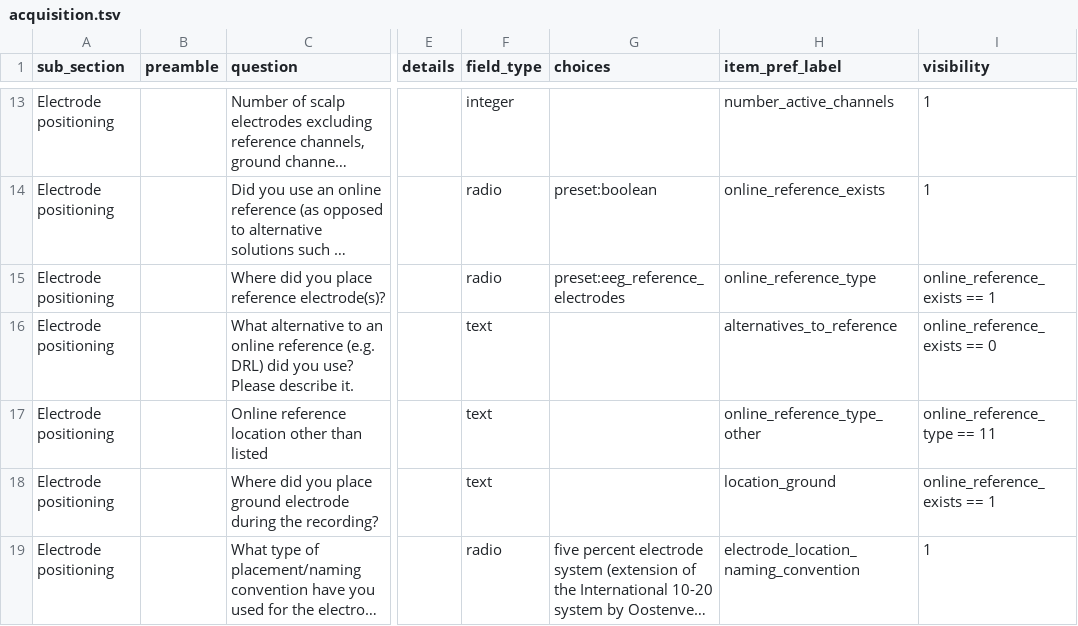
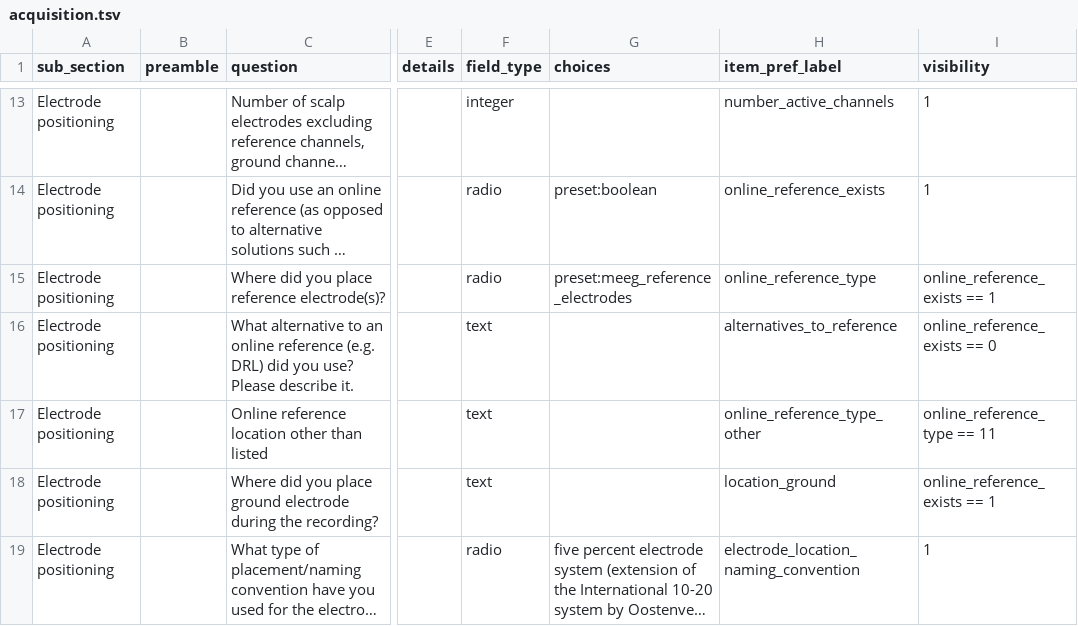
Before and after one commit to Remi-Gau/eCobidas, a TSV file: inputs/csv/artemis/acquisition.tsv, drawn as a sheet; only a part is shown, gaps mark what is left out; long unchanged cells end in …; the diff names each change by its address in the sheet, - before the commit and + after, or states it on an @@ line.

```diff
--- a/inputs/csv/artemis/acquisition.tsv
+++ b/inputs/csv/artemis/acquisition.tsv
-G15 (choices): preset:eeg_reference_electrodes
+G15 (choices): preset:meeg_reference_electrodes
```
Also changed, not shown: inputs/csv/artemis/channel_electrode_choice.tsv, inputs/csv/artemis/experimental_design_sample.tsv, 4 other files.
